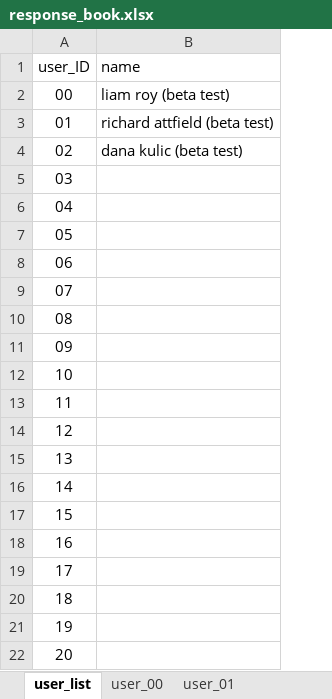
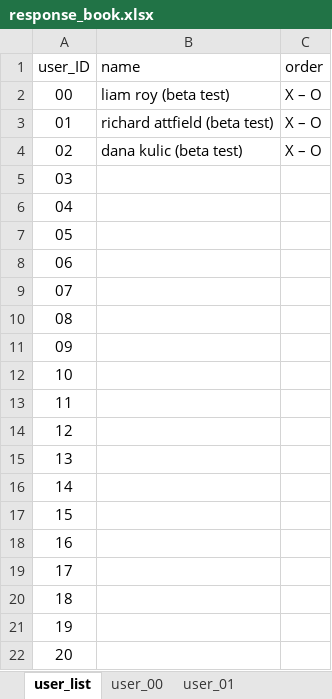
Before and after one commit to liamreneroy/RL_audio, an Excel workbook: notebooks/user_data/response_book.xlsx, sheet user_list, drawn as a sheet; values as stored, in another font and other column widths than the file's, no borders; the diff names each change by its address in the sheet, - before the commit and + after, or states it on an @@ line.

```diff
--- a/notebooks/user_data/response_book.xlsx (sheet user_list)
+++ b/notebooks/user_data/response_book.xlsx (sheet user_list)
+column C (order), rows 2-4: all X – O
```
Also changed, not shown: 6 other files.
